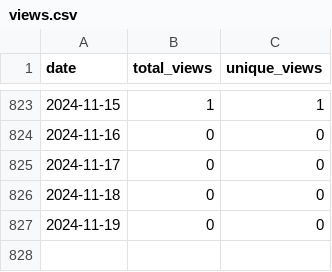
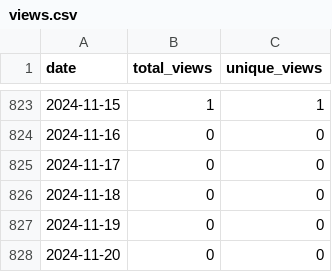
Before and after one commit to wumphlett/COMP-5630, a CSV file: .traffic/views.csv, drawn as a sheet; only a part is shown, gaps mark what is left out.

```diff
--- a/.traffic/views.csv
+++ b/.traffic/views.csv
@@ -827 +827,2 @@ date,total_views,unique_views
 2024-11-19,0,0
+2024-11-20,0,0
```
Also changed, not shown: .traffic/clones.csv, 3 other files.
